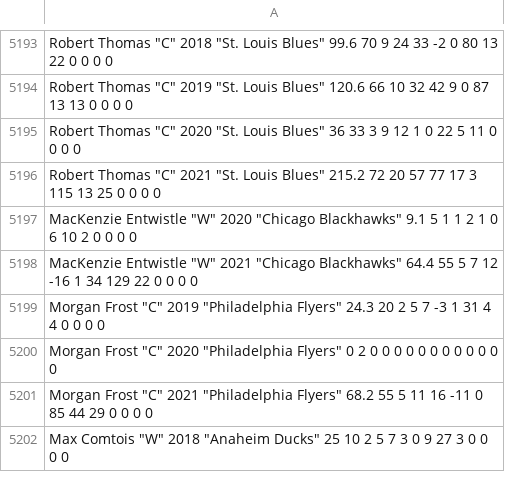
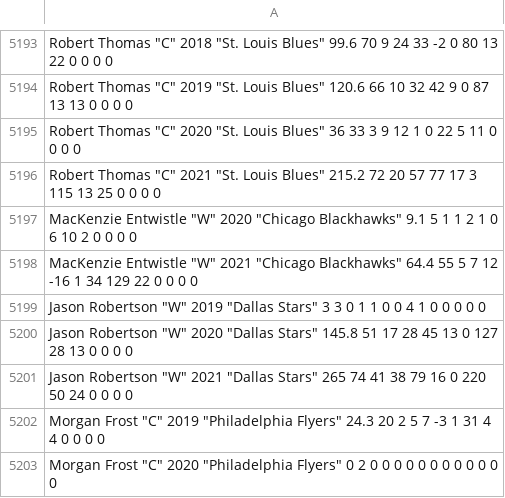
Before and after one commit to fileds/NHL-PhD-seminar, a CSV file: dbs/fantasy_db_clean.csv, drawn as a sheet; only a part is shown, gaps mark what is left out; the shorter side is filled out with more unchanged rows; the diff covers the shown part only; the diff names each change by its address in the sheet, - before the commit and + after, or states it on an @@ line.

```diff
--- a/dbs/fantasy_db_clean.csv
+++ b/dbs/fantasy_db_clean.csv
+row 5199: Jason Robertson "W" 2019 "Dallas Stars" 3 3 0 1 1 0 0 4 1 0 0 0 0 0
+row 5200: Jason Robertson "W" 2020 "Dallas Stars" 145.8 51 17 28 45 13 0 127 28 13 0 0 0 0
+row 5201: Jason Robertson "W" 2021 "Dallas Stars" 265 74 41 38 79 16 0 220 50 24 0 0 0 0
```
Also changed, not shown: 22 edited cells elsewhere in this file, 2 other files.
